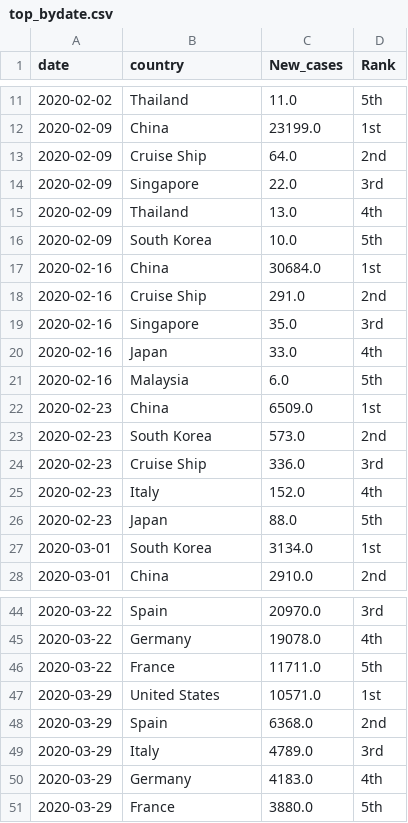
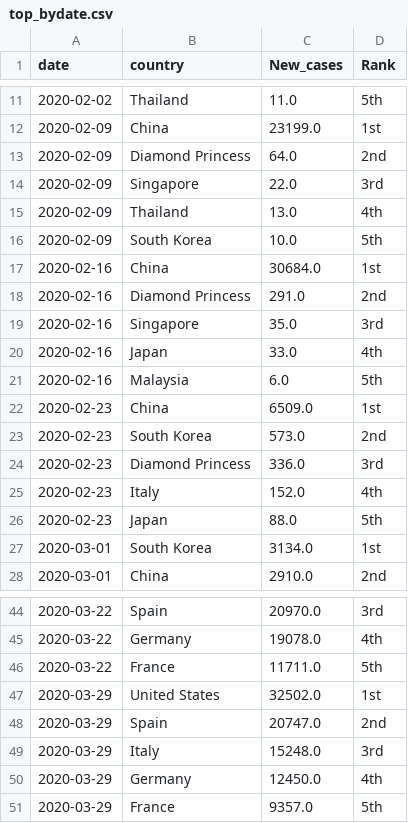
Before and after one commit to kruschev/Covid19, a CSV file: data/top_bydate.csv, drawn as a sheet; only a part is shown, gaps mark what is left out.

```diff
--- a/data/top_bydate.csv
+++ b/data/top_bydate.csv
@@ -12,3 +12,3 @@ date,country,New_cases,Rank
 2020-02-09,China,23199.0,1st
-2020-02-09,Cruise Ship,64.0,2nd
+2020-02-09,Diamond Princess,64.0,2nd
 2020-02-09,Singapore,22.0,3rd
@@ -17,3 +17,3 @@ date,country,New_cases,Rank
 2020-02-16,China,30684.0,1st
-2020-02-16,Cruise Ship,291.0,2nd
+2020-02-16,Diamond Princess,291.0,2nd
 2020-02-16,Singapore,35.0,3rd
@@ -23,3 +23,3 @@ date,country,New_cases,Rank
 2020-02-23,South Korea,573.0,2nd
-2020-02-23,Cruise Ship,336.0,3rd
+2020-02-23,Diamond Princess,336.0,3rd
 2020-02-23,Italy,152.0,4th
@@ -46,6 +46,6 @@ date,country,New_cases,Rank
 2020-03-22,France,11711.0,5th
-2020-03-29,United States,10571.0,1st
-2020-03-29,Spain,6368.0,2nd
-2020-03-29,Italy,4789.0,3rd
-2020-03-29,Germany,4183.0,4th
-2020-03-29,France,3880.0,5th
+2020-03-29,United States,32502.0,1st
+2020-03-29,Spain,20747.0,2nd
+2020-03-29,Italy,15248.0,3rd
+2020-03-29,Germany,12450.0,4th
+2020-03-29,France,9357.0,5th
```
Also changed, not shown: data/china.csv, data/kor_adjusted.csv, 13 other files.
